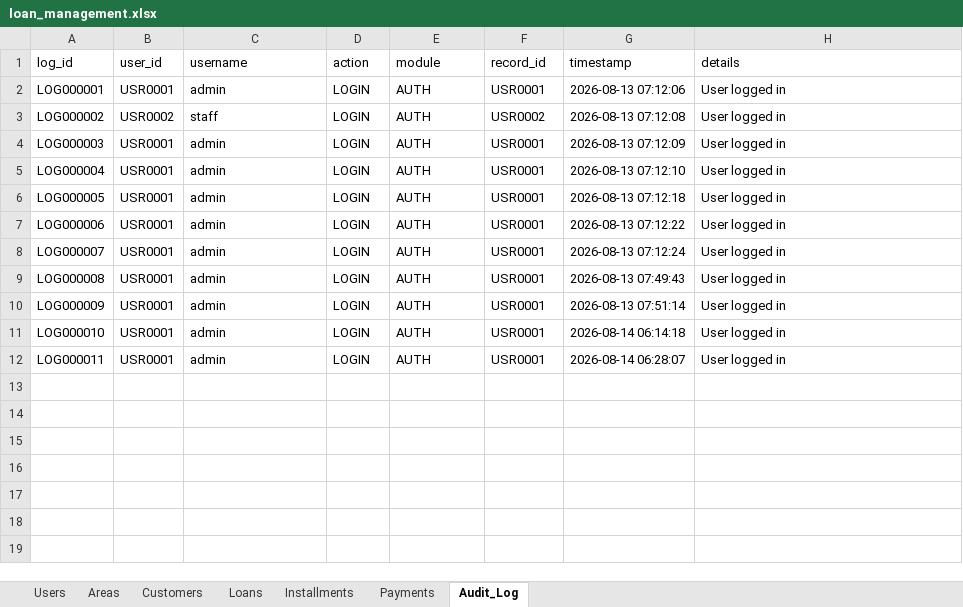
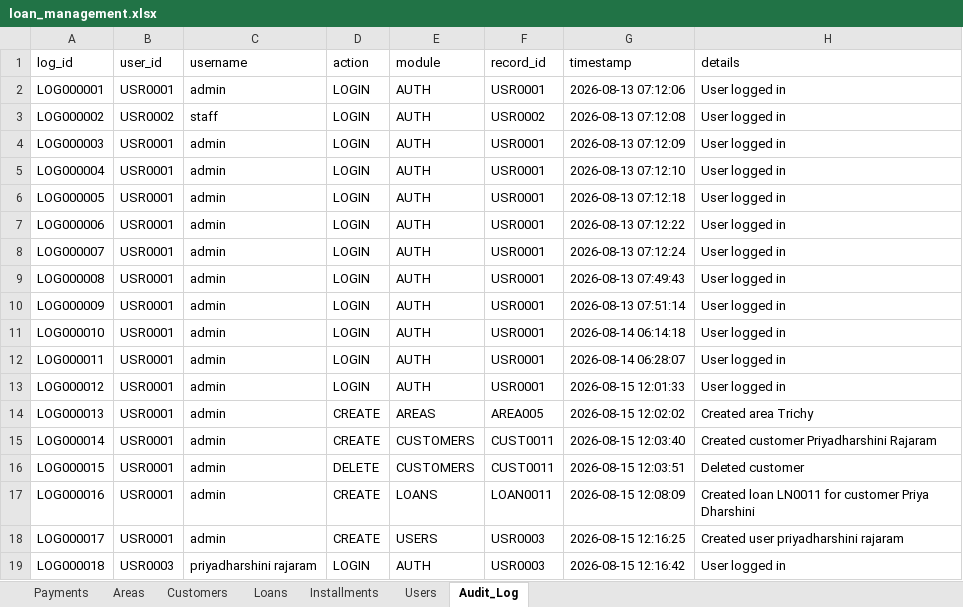
Before and after one commit to Priyadharshini091/Loan-management, an Excel workbook: backend/data/loan_management.xlsx, sheet Audit_Log, drawn as a sheet; values as stored, in another font and other column widths than the file's, no borders; the diff names each change by its address in the sheet, - before the commit and + after, or states it on an @@ line.

Commit message:
Add loan management updates

```diff
--- a/backend/data/loan_management.xlsx (sheet Audit_Log)
+++ b/backend/data/loan_management.xlsx (sheet Audit_Log)
@@ sheet tab order changed: Payments | Areas | Customers | Loans | Installments | Users | Audit_Log @@
+row 13: LOG000012 | USR0001 | admin | LOGIN | AUTH | USR0001 | 2026-08-15 12:01:33 | User logged in
+row 14: LOG000013 | USR0001 | admin | CREATE | AREAS | AREA005 | 2026-08-15 12:02:02 | Created area Trichy
+row 15: LOG000014 | USR0001 | admin | CREATE | CUSTOMERS | CUST0011 | 2026-08-15 12:03:40 | Created customer Priyadharshini Rajaram
+row 16: LOG000015 | USR0001 | admin | DELETE | CUSTOMERS | CUST0011 | 2026-08-15 12:03:51 | Deleted customer
+row 17: LOG000016 | USR0001 | admin | CREATE | LOANS | LOAN0011 | 2026-08-15 12:08:09 | Created loan LN0011 for customer Priya Dharshini
+row 18: LOG000017 | USR0001 | admin | CREATE | USERS | USR0003 | 2026-08-15 12:16:25 | Created user priyadharshini rajaram
+row 19: LOG000018 | USR0003 | priyadharshini rajaram | LOGIN | AUTH | USR0003 | 2026-08-15 12:16:42 | User logged in
```
Also changed, not shown: sheet Installments, sheet Loans, sheet Users, sheet Areas, 13 other files.
